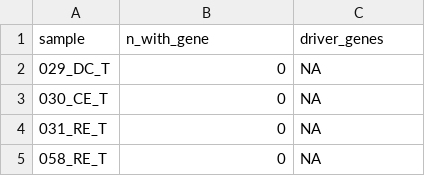
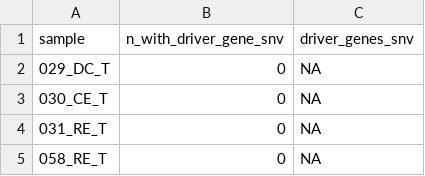
Before and after one commit to laurelhiatt/SEMIColon, a CSV file: scripts/pks/colibactin_driver_gene_snvs.csv, drawn as a sheet; only a part is shown.

```diff
--- a/scripts/pks/colibactin_driver_gene_snvs.csv
+++ b/scripts/pks/colibactin_driver_gene_snvs.csv
@@ -1,2 +1,2 @@
-"sample","n_with_gene","driver_genes"
+"sample","n_with_driver_gene_snv","driver_genes_snv"
 "029_DC_T",0,NA
```
Also changed, not shown: scripts/pks/ID18_refit_coding.csv, scripts/pks/SBS88_refit_coding.csv, 10 other files.
